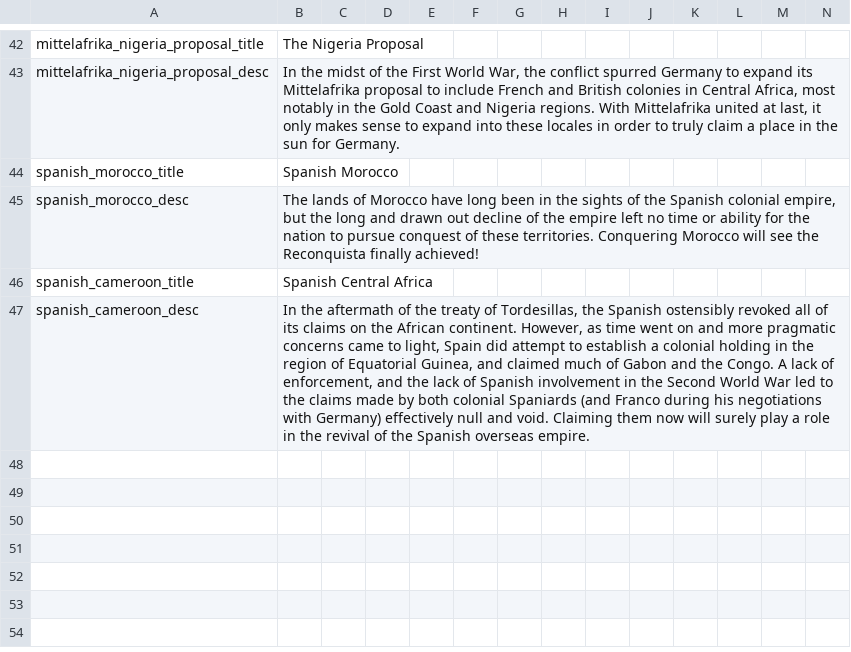
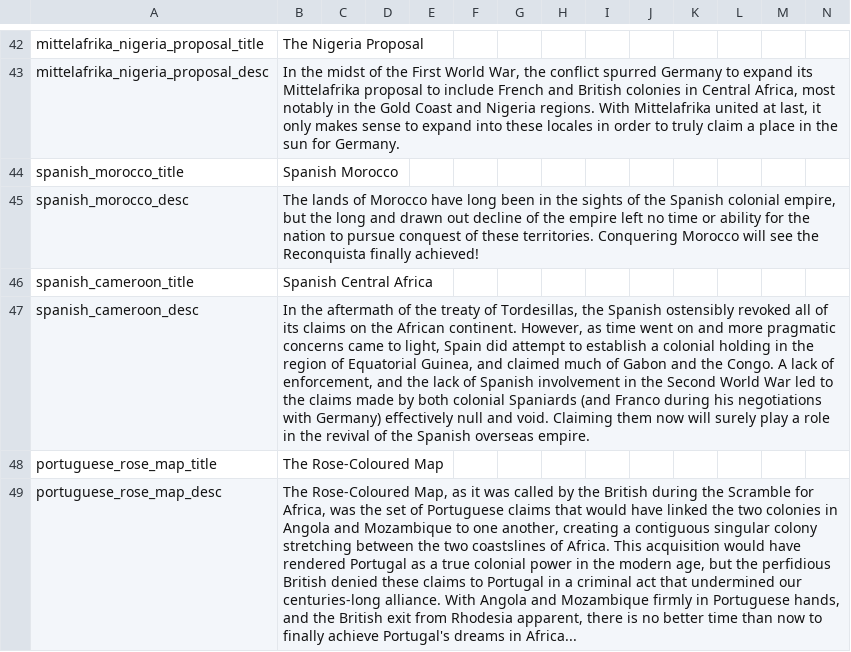
Before and after one commit to DoktorKure/Vic-II-Modern-History-Mod-MHM, a CSV file: MHM/localisation/bismarckingit.csv, drawn as a sheet; only a part is shown, gaps mark what is left out; rows hold the shown columns only; the diff names each change by its address in the sheet, - before the commit and + after, or states it on an @@ line.

Commit message:
Spanish Colonialism Bugfix+Portugal
Made colonial spanish decisions accessible for Iberia, Portuguese decisions available now too

```diff
--- a/MHM/localisation/bismarckingit.csv
+++ b/MHM/localisation/bismarckingit.csv
+row 48: portuguese_rose_map_title | The Rose-Coloured Map
+row 49: portuguese_rose_map_desc | The Rose-Coloured Map, as it was called by the British during the Scramble for Africa, was the set of Portuguese claims that would have linked the two colonies in Angola and Mozambique to one another, creating a contiguous singular colony stretching between the two coastslines of Africa. This acquisition would have rendered Portugal as a true colonial power in the modern age, but the perfidious British denied these claims to Portugal in a criminal act that undermined our centuries-long alliance. With Angola and Mozambique firmly in Portuguese hands, and the British exit from Rhodesia apparent, there is no better time than now to finally achieve Portugal's dreams in Africa...
```
Also changed, not shown: 2 other files.
